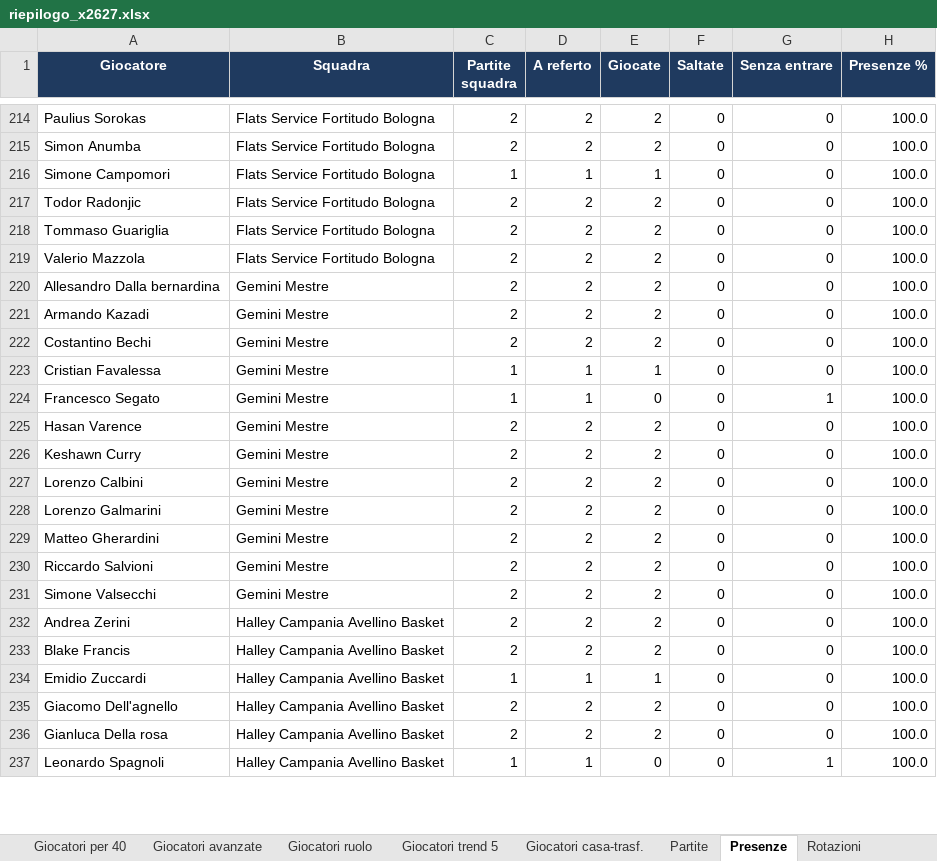
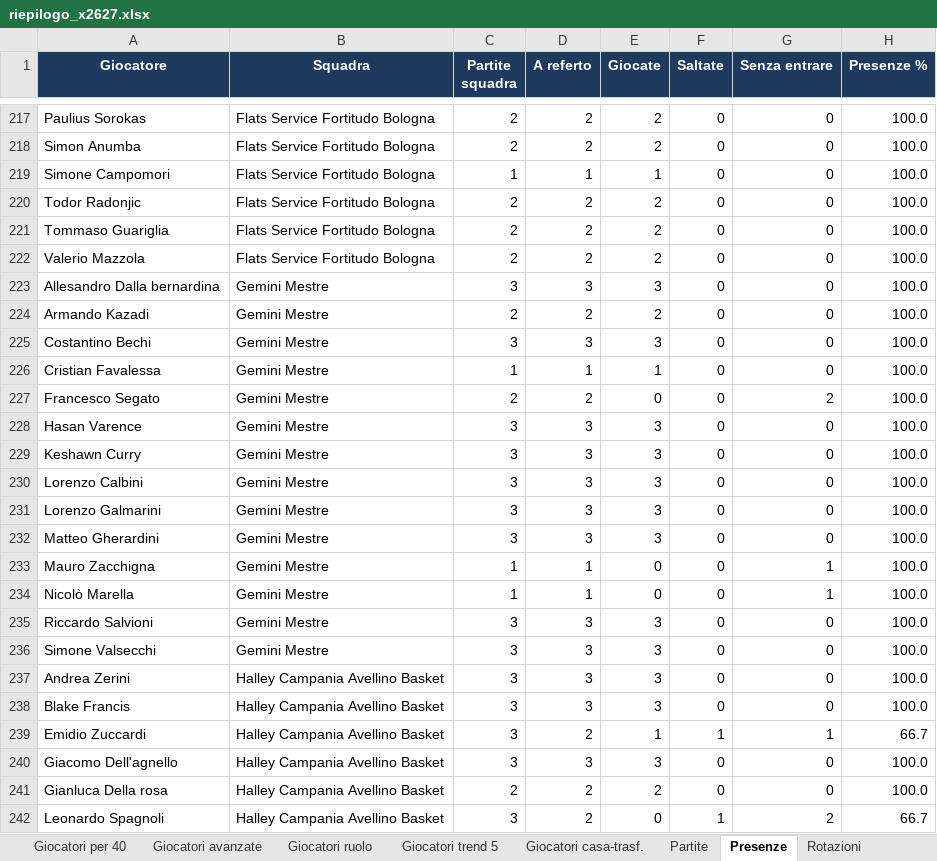
Before and after one commit to pierfrancescooliva12-png/basketball-stats, an Excel workbook: reports/riepilogo_x2627.xlsx, sheet Presenze, drawn as a sheet; only a part is shown, gaps mark what is left out; values as stored, in another font and other column widths than the file's, no borders; addresses are those after the commit; the diff covers the shown part only; the diff names each change by its address in the sheet, - before the commit and + after, or states it on an @@ line.

```diff
--- a/reports/riepilogo_x2627.xlsx (sheet Presenze)
+++ b/reports/riepilogo_x2627.xlsx (sheet Presenze)
-C223 (Partite squadra): 2
+C223 (Partite squadra): 3
-D223 (A referto): 2
+D223 (A referto): 3
-E223 (Giocate): 2
+E223 (Giocate): 3
-C225 (Partite squadra): 2
+C225 (Partite squadra): 3
-D225 (A referto): 2
+D225 (A referto): 3
-E225 (Giocate): 2
+E225 (Giocate): 3
-C227 (Partite squadra): 1
+C227 (Partite squadra): 2
-D227 (A referto): 1
+D227 (A referto): 2
-G227 (Senza entrare): 1
+G227 (Senza entrare): 2
-C228:C232 (Partite squadra): 2
+C228:C232 (Partite squadra): 3
-D228:D232 (A referto): 2
+D228:D232 (A referto): 3
-E228:E232 (Giocate): 2
+E228:E232 (Giocate): 3
+row 233: Mauro Zacchigna | Gemini Mestre | 1 | 1 | 0 | 0 | 1 | 100.0
+row 234: Nicolò Marella | Gemini Mestre | 1 | 1 | 0 | 0 | 1 | 100.0
-C235:C238 (Partite squadra): 2
+C235:C238 (Partite squadra): 3
-D235:D238 (A referto): 2
+D235:D238 (A referto): 3
-E235:E238 (Giocate): 2
+E235:E238 (Giocate): 3
-C239 (Partite squadra): 1
+C239 (Partite squadra): 3
-D239 (A referto): 1
+D239 (A referto): 2
-F239 (Saltate): 0
+F239 (Saltate): 1
-G239 (Senza entrare): 0
+G239 (Senza entrare): 1
-H239 (Presenze %): 100.0
+H239 (Presenze %): 66.7
-C240 (Partite squadra): 2
+C240 (Partite squadra): 3
-D240 (A referto): 2
+D240 (A referto): 3
-E240 (Giocate): 2
+E240 (Giocate): 3
-C242 (Partite squadra): 1
+C242 (Partite squadra): 3
-D242 (A referto): 1
+D242 (A referto): 2
-F242 (Saltate): 0
+F242 (Saltate): 1
-G242 (Senza entrare): 1
+G242 (Senza entrare): 2
-H242 (Presenze %): 100.0
+H242 (Presenze %): 66.7
```
Also changed, not shown: 27 added rows, 12 removed rows and 1093 edited cells elsewhere in this sheet, sheet Giocatori medie, sheet Giocatori totali, sheet Giocatori ruolo, sheet Giocatori per 40, sheet Giocatori trend 5, sheet Giocatori avanzate, 10 more sheets, 21 other files.
